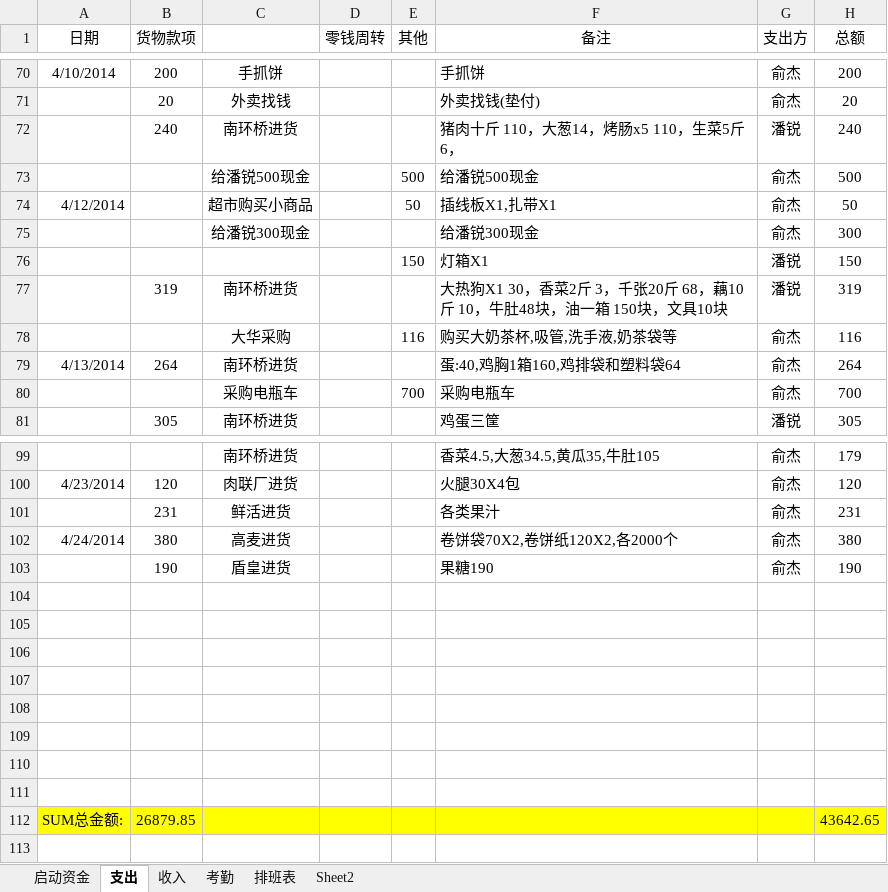
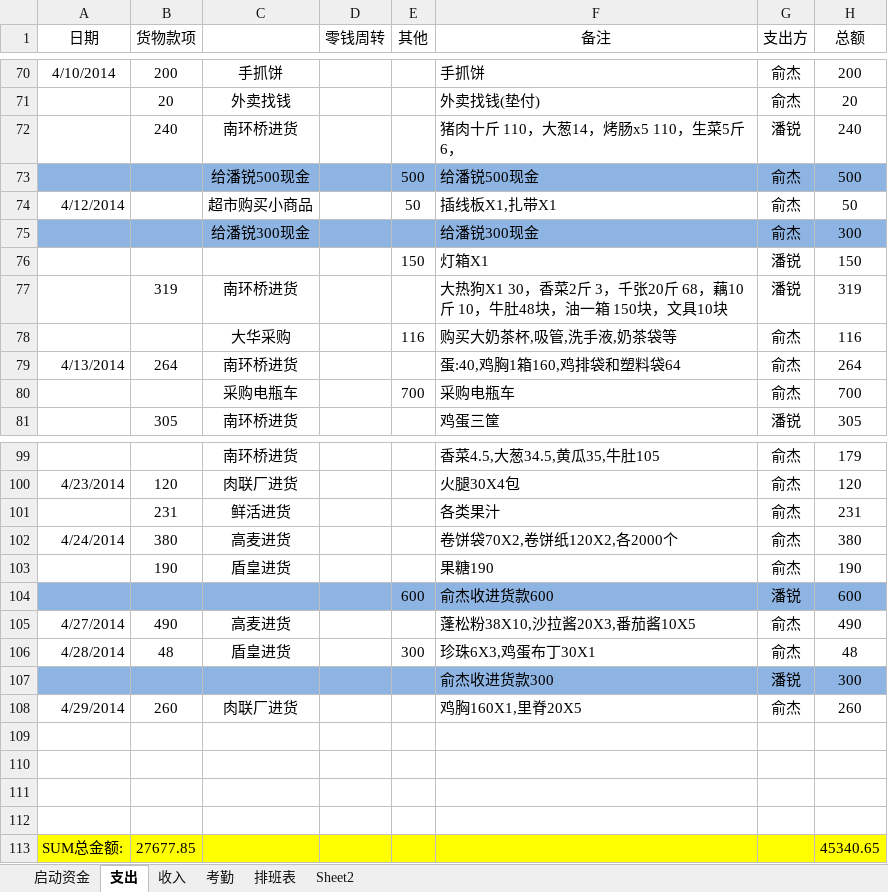
Before and after one commit to suda8/test, an Excel workbook: 食堂窗口收支明细表.xlsx, sheet 支出, drawn as a sheet; only a part is shown, gaps mark what is left out; values as stored, in another font and other column widths than the file's, no borders; removed rows and columns are numbered as before the commit, all else as after; the diff names each change by its address in the sheet, - before the commit and + after, or states it on an @@ line.

```diff
--- a/食堂窗口收支明细表.xlsx (sheet 支出)
+++ b/食堂窗口收支明细表.xlsx (sheet 支出)
-A73:H73 fill: none
+A73:H73 fill: #8EB4E3
-A75:H75 fill: none
+A75:H75 fill: #8EB4E3
+row 104:  |  |  |  | 600 | 俞杰收进货款600 | 潘锐 | 600
+row 105: 4/27/2014 | 490 | 高麦进货 |  |  | 蓬松粉38X10,沙拉酱20X3,番茄酱10X5 | 俞杰 | 490
+row 106: 4/28/2014 | 48 | 盾皇进货 |  | 300 | 珍珠6X3,鸡蛋布丁30X1 | 俞杰 | 48
+row 107:  |  |  |  |  | 俞杰收进货款300 | 潘锐 | 300
+row 108: 4/29/2014 | 260 | 肉联厂进货 |  |  | 鸡胸160X1,里脊20X5 | 俞杰 | 260
-row 108: (empty)
-row 109: (empty)
-row 110: (empty)
-row 111: (empty)
-B113 (货物款项): 26879.85
+B113 (货物款项): 27677.85
-H113 (总额): 43642.65
+H113 (总额): 45340.65
```
